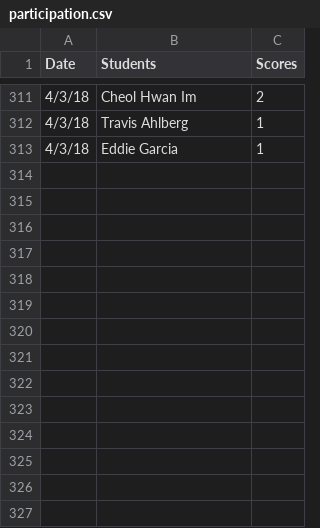
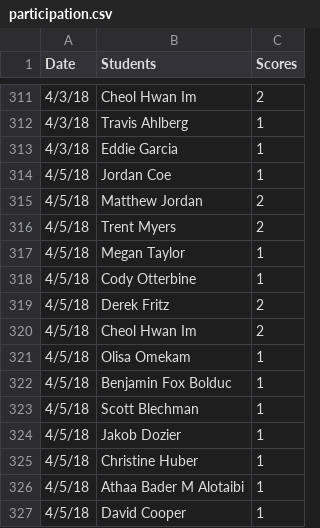
Before and after one commit to iDataVisualizationLab/5331Virtual-Reality, a CSV file: grade/data/participation.csv, drawn as a sheet; only a part is shown, gaps mark what is left out; the diff names each change by its address in the sheet, - before the commit and + after, or states it on an @@ line.

```diff
--- a/grade/data/participation.csv
+++ b/grade/data/participation.csv
+row 314: 4/5/18 | Jordan Coe | 1
+row 315: 4/5/18 | Matthew Jordan | 2
+row 316: 4/5/18 | Trent Myers | 2
+row 317: 4/5/18 | Megan Taylor | 1
+row 318: 4/5/18 | Cody Otterbine | 1
+row 319: 4/5/18 | Derek Fritz | 2
+row 320: 4/5/18 | Cheol Hwan Im | 2
+row 321: 4/5/18 | Olisa Omekam | 1
+row 322: 4/5/18 | Benjamin Fox Bolduc | 1
+row 323: 4/5/18 | Scott Blechman | 1
+row 324: 4/5/18 | Jakob Dozier | 1
+row 325: 4/5/18 | Christine Huber | 1
+row 326: 4/5/18 | Athaa Bader M Alotaibi | 1
+row 327: 4/5/18 | David Cooper | 1
```
Also changed, not shown: grade/data/Students.csv.
